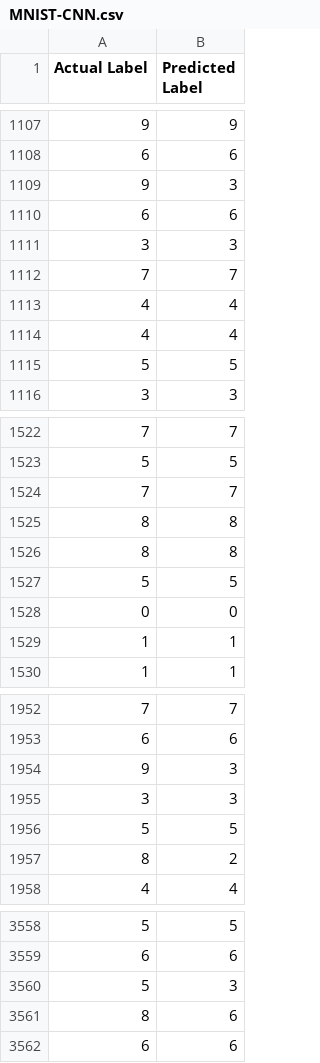
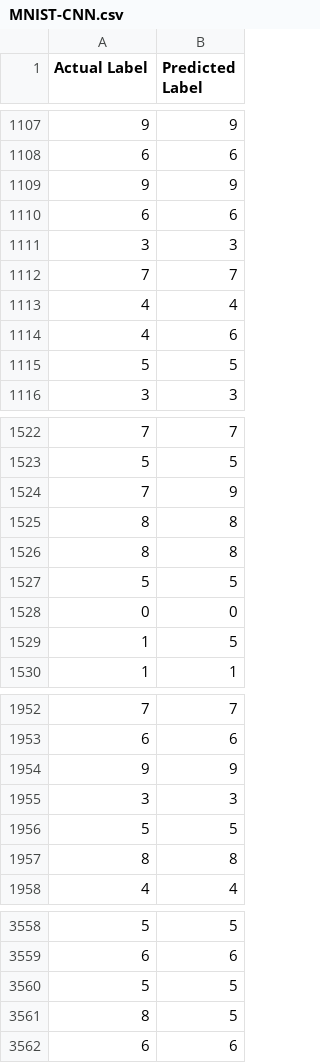
Before and after one commit to adityaiiitmk/DL-ALGORITHMS, a CSV file: CNN/mnist_sample/results/MNIST-CNN.csv, drawn as a sheet; only a part is shown, gaps mark what is left out; the diff covers the shown part only.

```diff
--- a/CNN/mnist_sample/results/MNIST-CNN.csv
+++ b/CNN/mnist_sample/results/MNIST-CNN.csv
@@ -1108,3 +1108,3 @@ Actual Label,Predicted Label
 6,6
-9,3
+9,9
 6,6
@@ -1113,3 +1113,3 @@ Actual Label,Predicted Label
 4,4
-4,4
+4,6
 5,5
@@ -1523,3 +1523,3 @@ Actual Label,Predicted Label
 5,5
-7,7
+7,9
 8,8
@@ -1528,3 +1528,3 @@ Actual Label,Predicted Label
 0,0
-1,1
+1,5
 1,1
@@ -1953,6 +1953,6 @@ Actual Label,Predicted Label
 6,6
-9,3
+9,9
 3,3
 5,5
-8,2
+8,8
 4,4
@@ -3559,4 +3559,4 @@ Actual Label,Predicted Label
 6,6
-5,3
-8,6
+5,5
+8,5
 6,6
```
Also changed, not shown: 132 edited cells elsewhere in this file, 10 other files.
